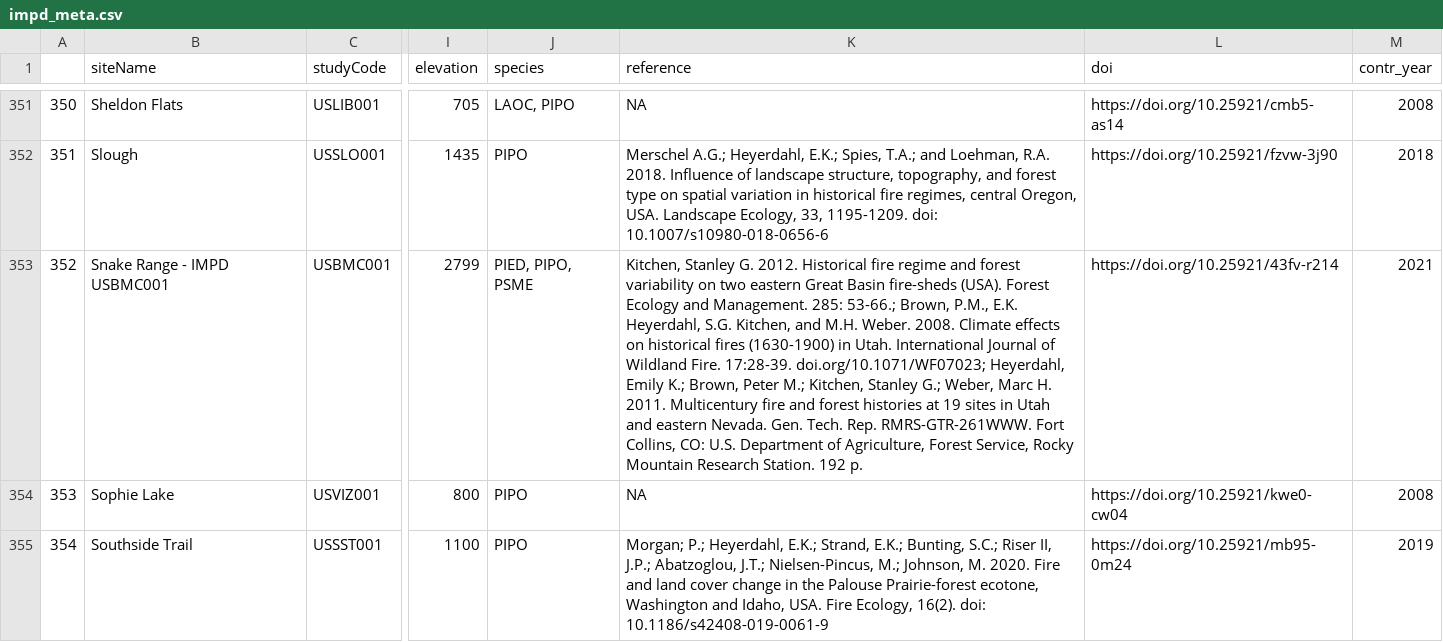
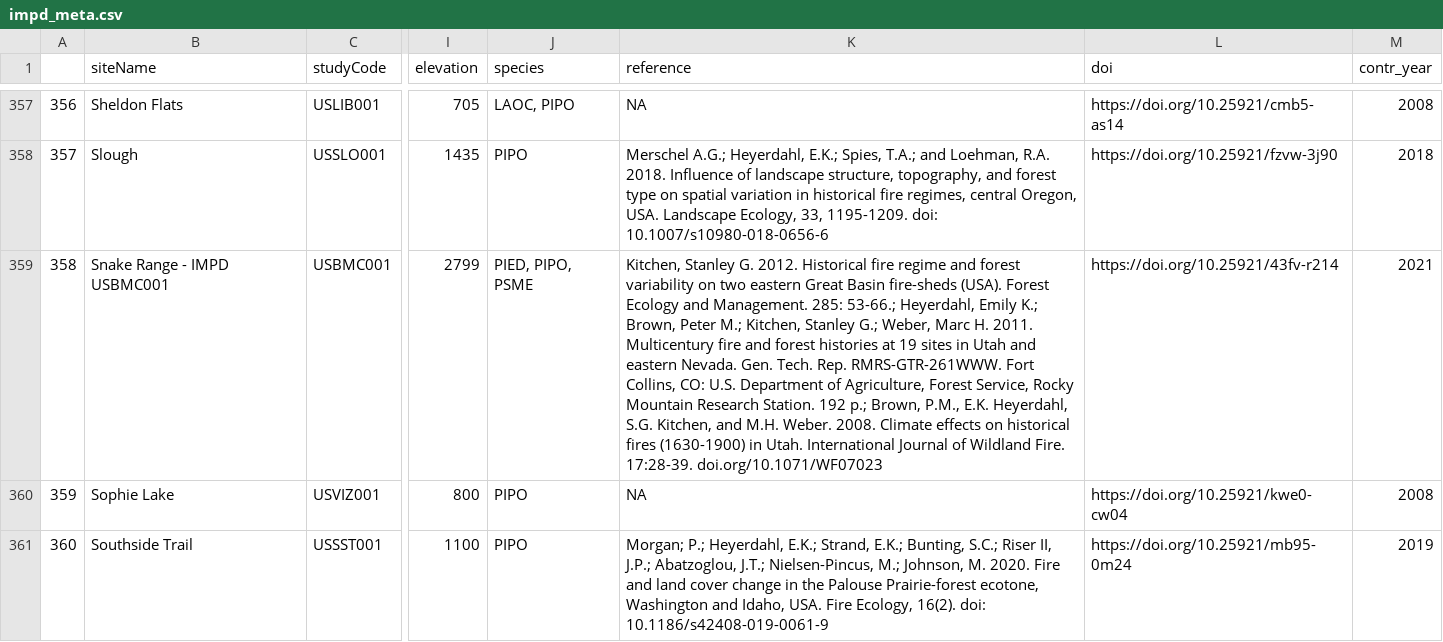
Before and after one commit to chguiterman/scrape-IMPD, a CSV file: data/impd_meta.csv, drawn as a sheet; only a part is shown, gaps mark what is left out; addresses are those after the commit; the diff covers the shown part only; the diff names each change by its address in the sheet, - before the commit and + after, or states it on an @@ line.

```diff
--- a/data/impd_meta.csv
+++ b/data/impd_meta.csv
@@ column A renumbered from row 37 down @@
-K359 (reference): …285: 53-66.; Brown, P.M., E.K. Heyerdahl, S.G. Kitchen, and M.H. Weber. 2008. Climate effects on historical fires (1630-1900) in Utah. International Journal of Wildland Fire. 17:28-39. doi.org/10.1071/WF07023; Heyerdahl, Emily K.; Brown, Peter M.; Kitchen, Stanley G.; Weber, Marc H. 2011. Multicentury fire and forest histories at 19 sites in Utah and eastern Nevada. Gen. Tech. Rep. RMRS-GTR-261WWW. Fort Collins, CO: U.S. Department of Agriculture, Forest Service, Rocky Mountain Research Station. 192 p.
+K359 (reference): …285: 53-66.; Heyerdahl, Emily K.; Brown, Peter M.; Kitchen, Stanley G.; Weber, Marc H. 2011. Multicentury fire and forest histories at 19 sites in Utah and eastern Nevada. Gen. Tech. Rep. RMRS-GTR-261WWW. Fort Collins, CO: U.S. Department of Agriculture, Forest Service, Rocky Mountain Research Station. 192 p.; Brown, P.M., E.K. Heyerdahl, S.G. Kitchen, and M.H. Weber. 2008. Climate effects on historical fires (1630-1900) in Utah. International Journal of Wildland Fire. 17:28-39. doi.org/10.1071/WF07023
```
Also changed, not shown: 8 added rows and 19 edited cells elsewhere in this file.
